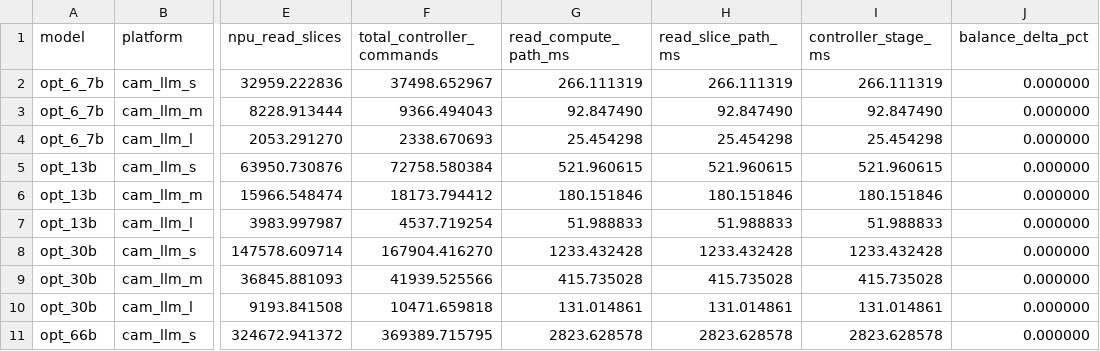
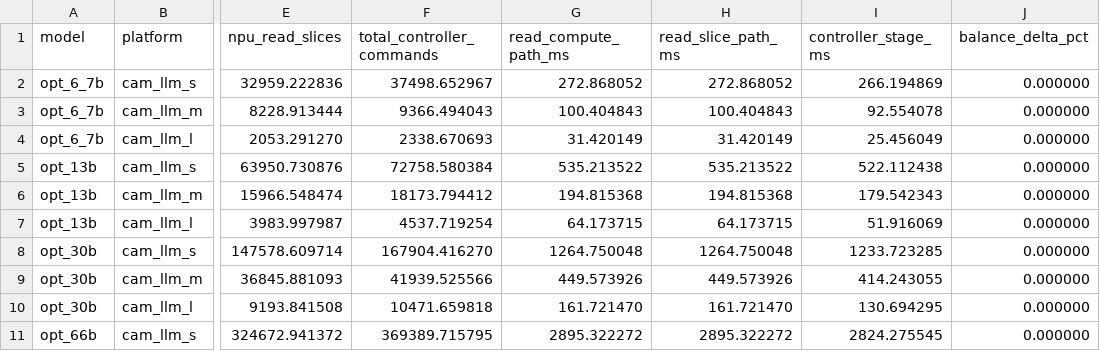
Before and after one commit to dengls24/IFC-cambricon-llm, a CSV file: results/controller_timing_summary.csv, drawn as a sheet; only a part is shown, gaps mark what is left out; the diff covers the shown part only; the diff names each change by its address in the sheet, - before the commit and + after, or states it on an @@ line.

```diff
--- a/results/controller_timing_summary.csv
+++ b/results/controller_timing_summary.csv
-G2 (read_compute_path_ms): 266.111319
+G2 (read_compute_path_ms): 272.868052
-H2 (read_slice_path_ms): 266.111319
+H2 (read_slice_path_ms): 272.868052
-I2 (controller_stage_ms): 266.111319
+I2 (controller_stage_ms): 266.194869
-G3 (read_compute_path_ms): 92.847490
+G3 (read_compute_path_ms): 100.404843
-H3 (read_slice_path_ms): 92.847490
+H3 (read_slice_path_ms): 100.404843
-I3 (controller_stage_ms): 92.847490
+I3 (controller_stage_ms): 92.554078
-G4 (read_compute_path_ms): 25.454298
+G4 (read_compute_path_ms): 31.420149
-H4 (read_slice_path_ms): 25.454298
+H4 (read_slice_path_ms): 31.420149
-I4 (controller_stage_ms): 25.454298
+I4 (controller_stage_ms): 25.456049
-G5 (read_compute_path_ms): 521.960615
+G5 (read_compute_path_ms): 535.213522
-H5 (read_slice_path_ms): 521.960615
+H5 (read_slice_path_ms): 535.213522
-I5 (controller_stage_ms): 521.960615
+I5 (controller_stage_ms): 522.112438
-G6 (read_compute_path_ms): 180.151846
+G6 (read_compute_path_ms): 194.815368
-H6 (read_slice_path_ms): 180.151846
+H6 (read_slice_path_ms): 194.815368
-I6 (controller_stage_ms): 180.151846
+I6 (controller_stage_ms): 179.542343
-G7 (read_compute_path_ms): 51.988833
+G7 (read_compute_path_ms): 64.173715
-H7 (read_slice_path_ms): 51.988833
+H7 (read_slice_path_ms): 64.173715
-I7 (controller_stage_ms): 51.988833
+I7 (controller_stage_ms): 51.916069
-G8 (read_compute_path_ms): 1233.432428
+G8 (read_compute_path_ms): 1264.750048
-H8 (read_slice_path_ms): 1233.432428
+H8 (read_slice_path_ms): 1264.750048
-I8 (controller_stage_ms): 1233.432428
+I8 (controller_stage_ms): 1233.723285
-G9 (read_compute_path_ms): 415.735028
+G9 (read_compute_path_ms): 449.573926
-H9 (read_slice_path_ms): 415.735028
+H9 (read_slice_path_ms): 449.573926
-I9 (controller_stage_ms): 415.735028
+I9 (controller_stage_ms): 414.243055
-G10 (read_compute_path_ms): 131.014861
+G10 (read_compute_path_ms): 161.721470
-H10 (read_slice_path_ms): 131.014861
+H10 (read_slice_path_ms): 161.721470
-I10 (controller_stage_ms): 131.014861
+I10 (controller_stage_ms): 130.694295
-G11 (read_compute_path_ms): 2823.628578
+G11 (read_compute_path_ms): 2895.322272
-H11 (read_slice_path_ms): 2823.628578
+H11 (read_slice_path_ms): 2895.322272
-I11 (controller_stage_ms): 2823.628578
+I11 (controller_stage_ms): 2824.275545
```
Also changed, not shown: 33 edited cells elsewhere in this file, results/context_length_inference.csv, results/figure9_reproduction.csv, 45 other files.
